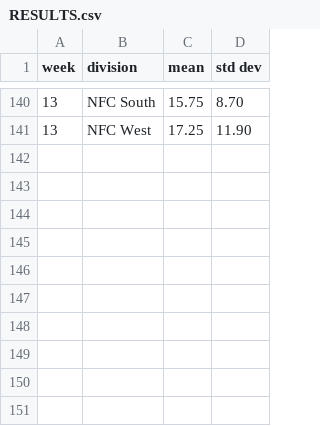
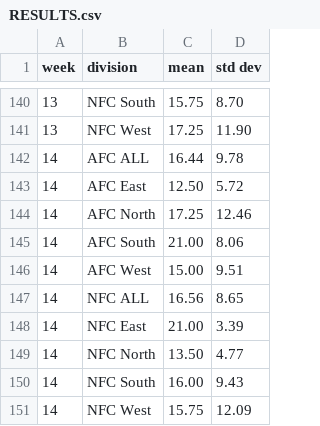
Before and after one commit to mfine/nfl-divisions-power-rankings, a CSV file: RESULTS.csv, drawn as a sheet; only a part is shown, gaps mark what is left out; the diff names each change by its address in the sheet, - before the commit and + after, or states it on an @@ line.

Commit message:
week 14.

```diff
--- a/RESULTS.csv
+++ b/RESULTS.csv
+row 142: 14 | AFC ALL | 16.44 | 9.78
+row 143: 14 | AFC East | 12.50 | 5.72
+row 144: 14 | AFC North | 17.25 | 12.46
+row 145: 14 | AFC South | 21.00 | 8.06
+row 146: 14 | AFC West | 15.00 | 9.51
+row 147: 14 | NFC ALL | 16.56 | 8.65
+row 148: 14 | NFC East | 21.00 | 3.39
+row 149: 14 | NFC North | 13.50 | 4.77
+row 150: 14 | NFC South | 16.00 | 9.43
+row 151: 14 | NFC West | 15.75 | 12.09
```
Also changed, not shown: 4 other files.
